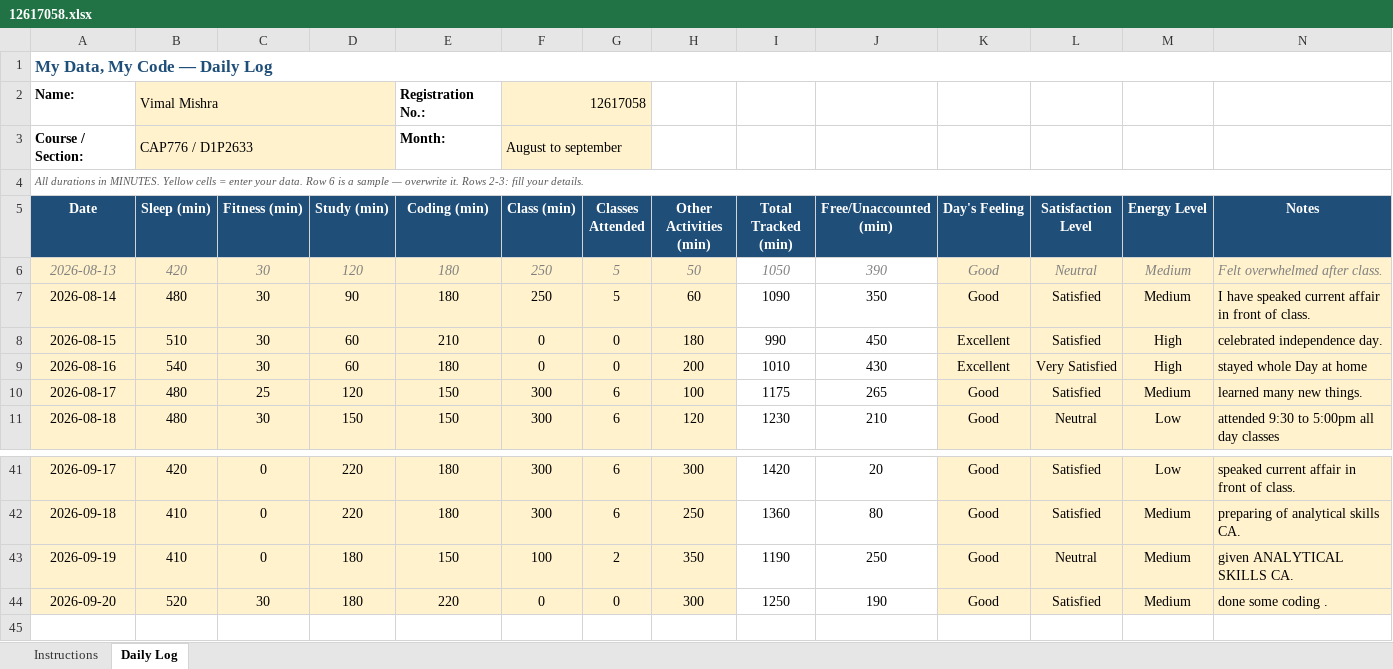
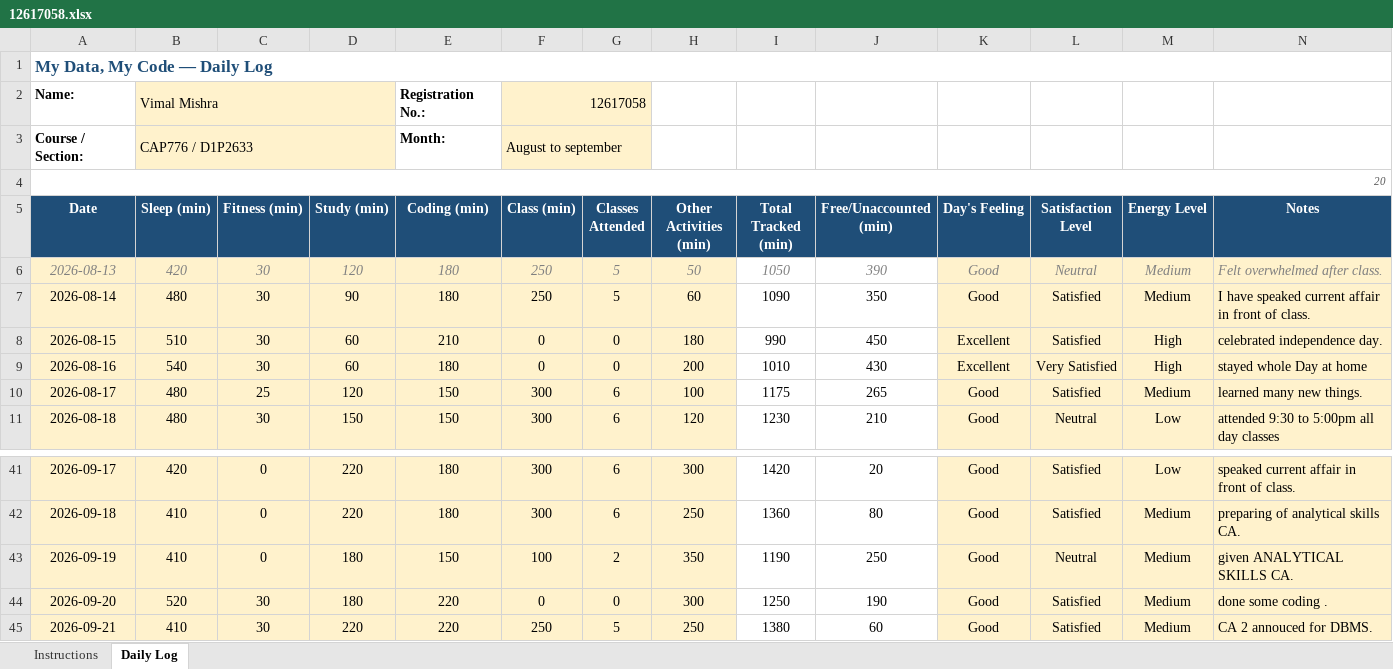
Before and after one commit to Vimmishra/CAP776, an Excel workbook: 12617058.xlsx, sheet Daily Log, drawn as a sheet; only a part is shown, gaps mark what is left out; values as stored, in another font and other column widths than the file's, no borders; conditional formats not drawn; the diff names each change by its address in the sheet, - before the commit and + after, or states it on an @@ line.

Commit message:
updated DAY40

```diff
--- a/12617058.xlsx (sheet Daily Log)
+++ b/12617058.xlsx (sheet Daily Log)
-A4 (Date): All durations in MINUTES. Yellow cells = enter your data. Row 6 is a sample — overwrite it. Rows 2-3: fill your details.
+A4 (Date): 20
+row 45: 2026-09-21 | 410 | 30 | 220 | 220 | 250 | 5 | 250 | 1380 | 60 | Good | Satisfied | Medium | CA 2 annouced for DBMS.
```
